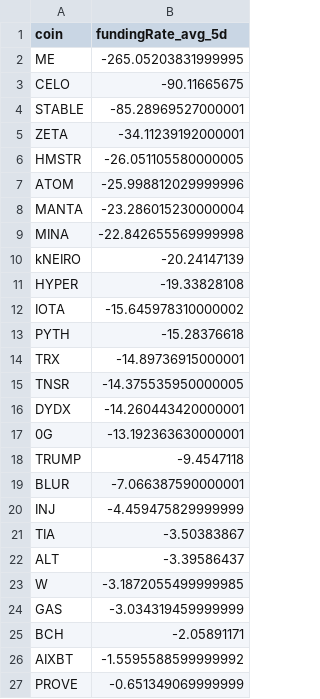
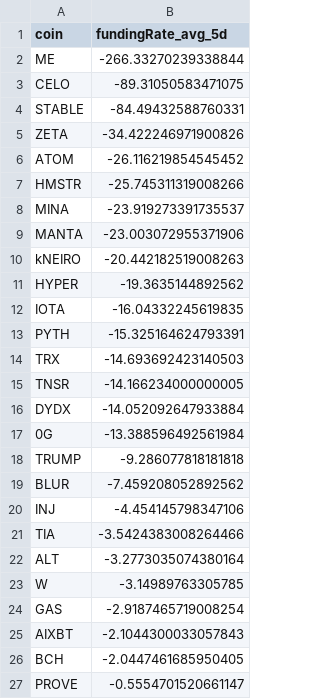
Before and after one commit to traders-ark/hyperliquid-carry-screener, a CSV file: funding_data_all_coins.csv, drawn as a sheet.

```diff
--- a/funding_data_all_coins.csv
+++ b/funding_data_all_coins.csv
@@ -1,27 +1,27 @@
 coin,fundingRate_avg_5d
-ME,-265.05203831999995
-CELO,-90.11665675
-STABLE,-85.28969527000001
-ZETA,-34.11239192000001
-HMSTR,-26.051105580000005
-ATOM,-25.998812029999996
-MANTA,-23.286015230000004
-MINA,-22.842655569999998
-kNEIRO,-20.24147139
-HYPER,-19.33828108
-IOTA,-15.645978310000002
-PYTH,-15.28376618
-TRX,-14.89736915000001
-TNSR,-14.375535950000005
-DYDX,-14.260443420000001
-0G,-13.192363630000001
-TRUMP,-9.4547118
-BLUR,-7.066387590000001
-INJ,-4.459475829999999
-TIA,-3.50383867
-ALT,-3.39586437
-W,-3.1872055499999985
-GAS,-3.034319459999999
-BCH,-2.05891171
-AIXBT,-1.5595588599999992
-PROVE,-0.651349069999999
+ME,-266.33270239338844
+CELO,-89.31050583471075
+STABLE,-84.49432588760331
+ZETA,-34.422246971900826
+ATOM,-26.116219854545452
+HMSTR,-25.745311319008266
+MINA,-23.919273391735537
+MANTA,-23.003072955371906
+kNEIRO,-20.442182519008263
+HYPER,-19.3635144892562
+IOTA,-16.04332245619835
+PYTH,-15.325164624793391
+TRX,-14.693692423140503
+TNSR,-14.166234000000005
+DYDX,-14.052092647933884
+0G,-13.388596492561984
+TRUMP,-9.286077818181818
+BLUR,-7.459208052892562
+INJ,-4.454145798347106
+TIA,-3.5424383008264466
+ALT,-3.2773035074380164
+W,-3.14989763305785
+GAS,-2.9187465719008254
+AIXBT,-2.1044300033057843
+BCH,-2.0447461685950405
+PROVE,-0.5554701520661147
```
Also changed, not shown: 1 other file.
